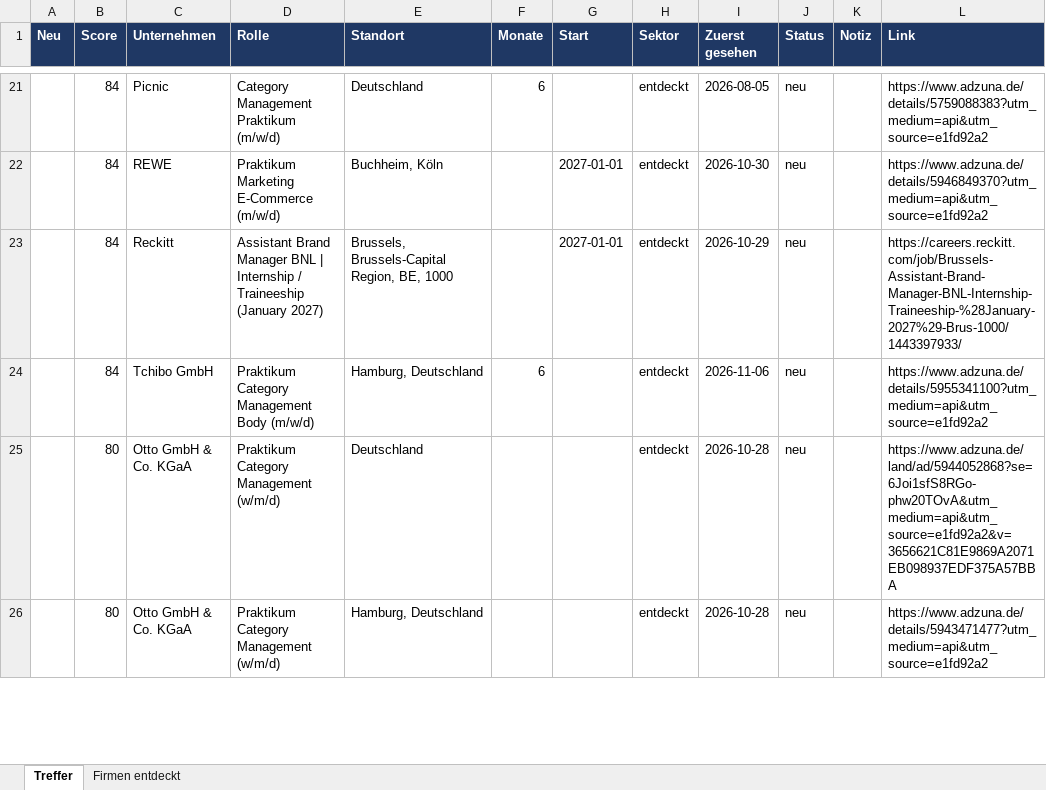
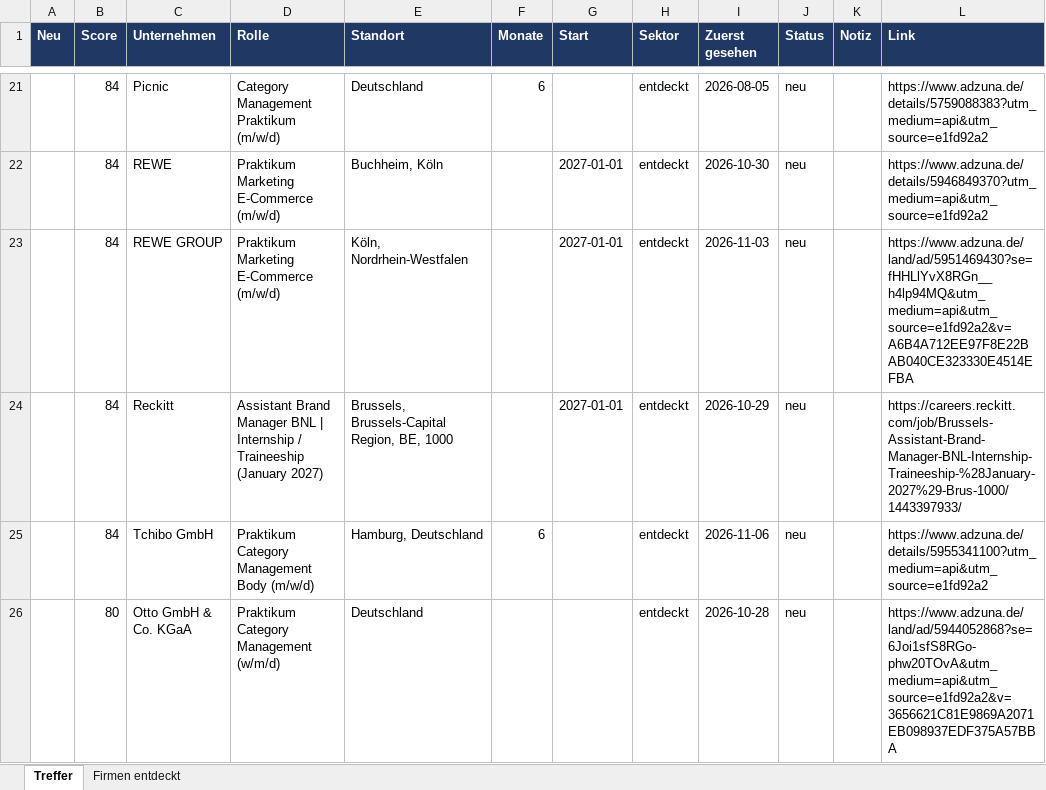
Before and after one commit to MathisKrug/Praktikum-Suchagent, an Excel workbook: docs/praktika.xlsx, sheet Treffer, drawn as a sheet; only a part is shown, gaps mark what is left out; the shorter side is filled out with more unchanged rows; values as stored, in another font and other column widths than the file's, no borders; the diff covers the shown part only; the diff names each change by its address in the sheet, - before the commit and + after, or states it on an @@ line.

```diff
--- a/docs/praktika.xlsx (sheet Treffer)
+++ b/docs/praktika.xlsx (sheet Treffer)
+row 23:  | 84 | REWE GROUP | Praktikum Marketing E-Commerce (m/w/d) | Köln, Nordrhein-Westfalen |  | 2027-01-01 | entdeckt | 2026-11-03 | neu |  | https://www.adzuna.de/land/ad/5951469430?se=fHHLlYvX8RGn__h4lp94MQ&utm_medium=api&utm_source=e1fd92a2&v=A6B4A712EE97F8E22BAB040CE323330E4514EFBA
```
Also changed, not shown: 2 added rows, 7 removed rows, 4 edited cells and cell formats elsewhere in this sheet, sheet Firmen entdeckt, 2 other files.
